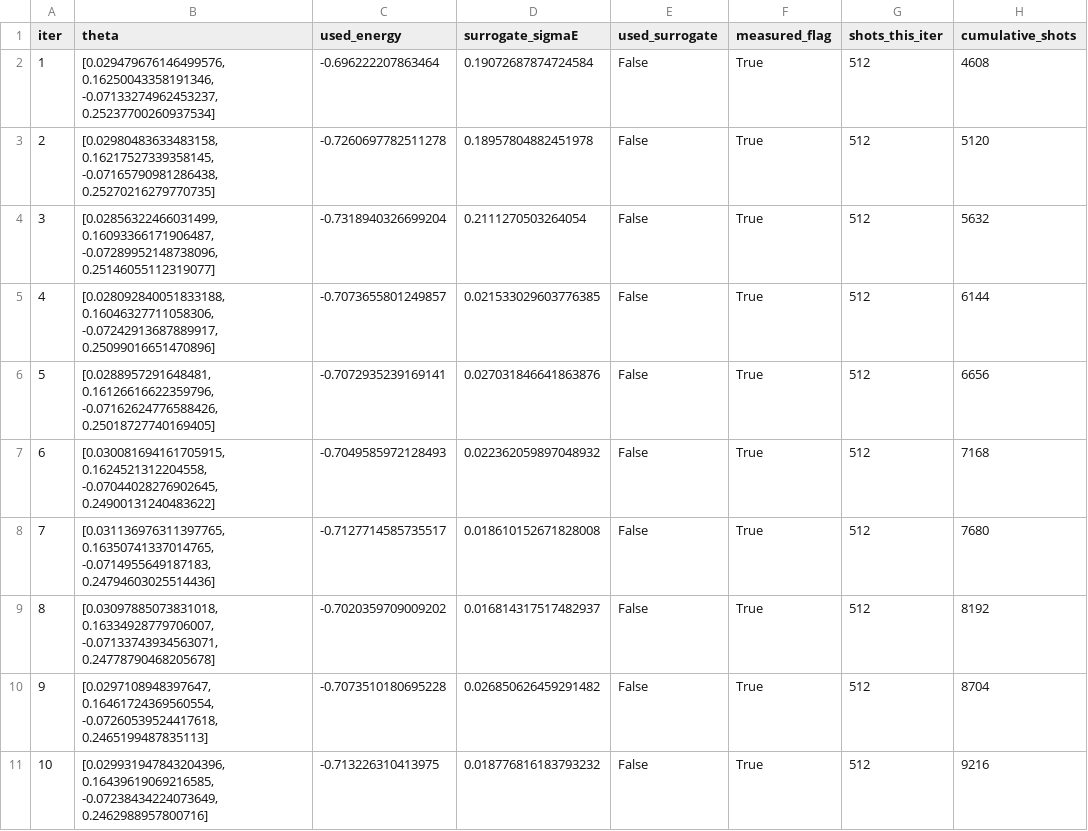
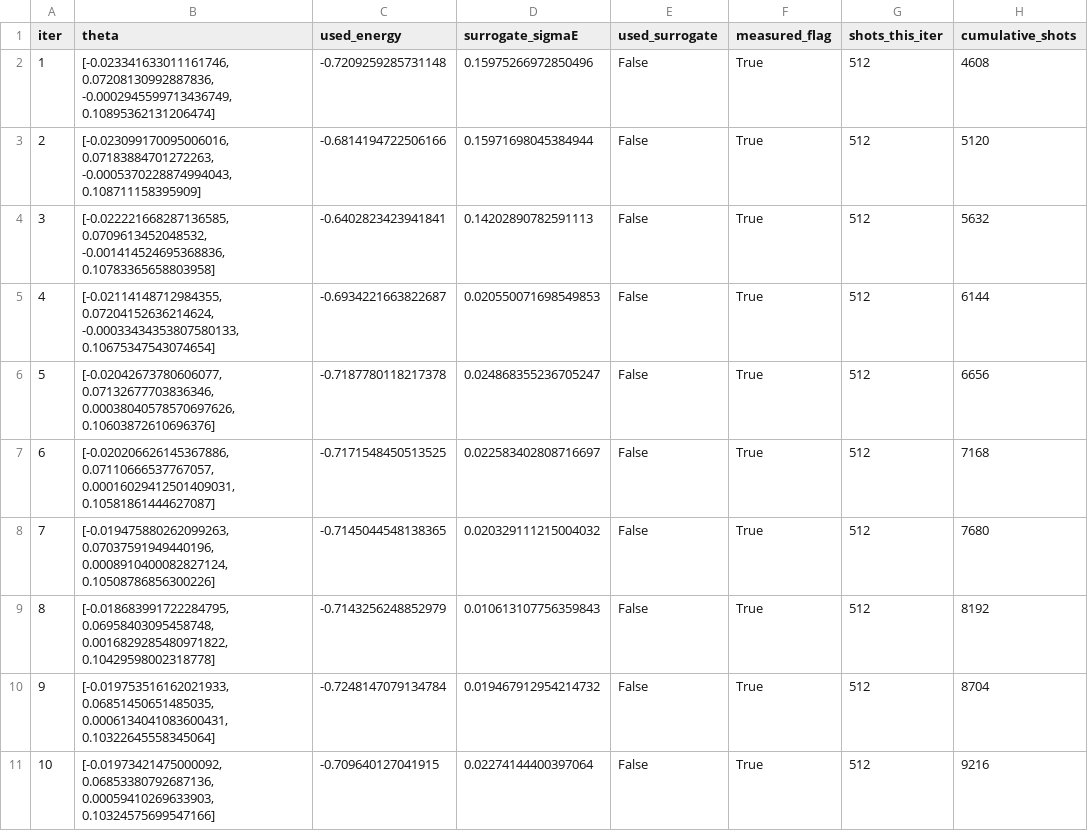
Before and after one commit to kkm121/aqse-hackathon, a CSV file: results/trace_baseline_seed1001.csv, drawn as a sheet; only a part is shown; the diff covers the shown part only; the diff names each change by its address in the sheet, - before the commit and + after, or states it on an @@ line.

```diff
--- a/results/trace_baseline_seed1001.csv
+++ b/results/trace_baseline_seed1001.csv
-B2 (theta): [0.029479676146499576, 0.16250043358191346, -0.07133274962453237, 0.25237700260937534]
+B2 (theta): [-0.023341633011161746, 0.07208130992887836, -0.0002945599713436749, 0.10895362131206474]
-C2 (used_energy): -0.696222207863464
+C2 (used_energy): -0.7209259285731148
-D2 (surrogate_sigmaE): 0.19072687874724584
+D2 (surrogate_sigmaE): 0.15975266972850496
-B3 (theta): [0.02980483633483158, 0.16217527339358145, -0.07165790981286438, 0.25270216279770735]
+B3 (theta): [-0.023099170095006016, 0.07183884701272263, -0.0005370228874994043, 0.108711158395909]
-C3 (used_energy): -0.7260697782511278
+C3 (used_energy): -0.6814194722506166
-D3 (surrogate_sigmaE): 0.18957804882451978
+D3 (surrogate_sigmaE): 0.15971698045384944
-B4 (theta): [0.02856322466031499, 0.16093366171906487, -0.07289952148738096, 0.25146055112319077]
+B4 (theta): [-0.022221668287136585, 0.0709613452048532, -0.001414524695368836, 0.10783365658803958]
-C4 (used_energy): -0.7318940326699204
+C4 (used_energy): -0.6402823423941841
-D4 (surrogate_sigmaE): 0.2111270503264054
+D4 (surrogate_sigmaE): 0.14202890782591113
-B5 (theta): [0.028092840051833188, 0.16046327711058306, -0.07242913687889917, 0.25099016651470896]
+B5 (theta): [-0.02114148712984355, 0.07204152636214624, -0.00033434353807580133, 0.10675347543074654]
-C5 (used_energy): -0.7073655801249857
+C5 (used_energy): -0.6934221663822687
-D5 (surrogate_sigmaE): 0.021533029603776385
+D5 (surrogate_sigmaE): 0.020550071698549853
-B6 (theta): [0.0288957291648481, 0.16126616622359796, -0.07162624776588426, 0.25018727740169405]
+B6 (theta): [-0.02042673780606077, 0.07132677703836346, 0.00038040578570697626, 0.10603872610696376]
-C6 (used_energy): -0.7072935239169141
+C6 (used_energy): -0.7187780118217378
-D6 (surrogate_sigmaE): 0.027031846641863876
+D6 (surrogate_sigmaE): 0.024868355236705247
-B7 (theta): [0.030081694161705915, 0.1624521312204558, -0.07044028276902645, 0.24900131240483622]
+B7 (theta): [-0.020206626145367886, 0.07110666537767057, 0.00016029412501409031, 0.10581861444627087]
-C7 (used_energy): -0.7049585972128493
+C7 (used_energy): -0.7171548450513525
-D7 (surrogate_sigmaE): 0.022362059897048932
+D7 (surrogate_sigmaE): 0.022583402808716697
-B8 (theta): [0.031136976311397765, 0.16350741337014765, -0.0714955649187183, 0.24794603025514436]
+B8 (theta): [-0.019475880262099263, 0.07037591949440196, 0.0008910400082827124, 0.10508786856300226]
-C8 (used_energy): -0.7127714585735517
+C8 (used_energy): -0.7145044548138365
-D8 (surrogate_sigmaE): 0.018610152671828008
+D8 (surrogate_sigmaE): 0.020329111215004032
-B9 (theta): [0.03097885073831018, 0.16334928779706007, -0.07133743934563071, 0.24778790468205678]
+B9 (theta): [-0.018683991722284795, 0.06958403095458748, 0.0016829285480971822, 0.10429598002318778]
-C9 (used_energy): -0.7020359709009202
+C9 (used_energy): -0.7143256248852979
-D9 (surrogate_sigmaE): 0.016814317517482937
+D9 (surrogate_sigmaE): 0.010613107756359843
-B10 (theta): [0.0297108948397647, 0.16461724369560554, -0.07260539524417618, 0.2465199487835113]
+B10 (theta): [-0.019753516162021933, 0.06851450651485035, 0.0006134041083600431, 0.10322645558345064]
-C10 (used_energy): -0.7073510180695228
+C10 (used_energy): -0.7248147079134784
-D10 (surrogate_sigmaE): 0.026850626459291482
+D10 (surrogate_sigmaE): 0.019467912954214732
-B11 (theta): [0.029931947843204396, 0.16439619069216585, -0.07238434224073649, 0.2462988957800716]
+B11 (theta): [-0.01973421475000092, 0.06853380792687136, 0.00059410269633903, 0.10324575699547166]
-C11 (used_energy): -0.713226310413975
+C11 (used_energy): -0.709640127041915
-D11 (surrogate_sigmaE): 0.018776816183793232
+D11 (surrogate_sigmaE): 0.02274144400397064
```
Also changed, not shown: 90 edited cells elsewhere in this file, results/trace_aqse_seed1000.csv, results/trace_aqse_seed1001.csv, 11 other files.
